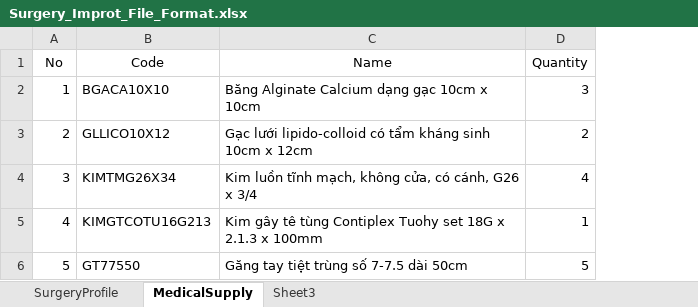
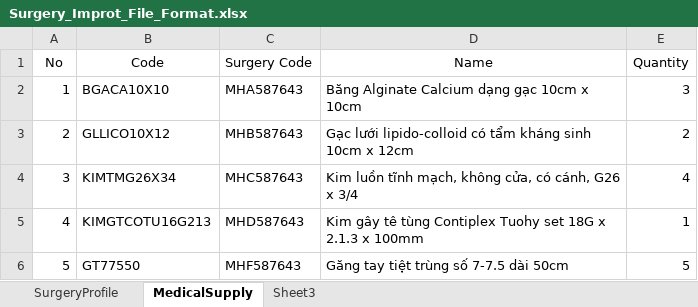
Before and after one commit to hoanhtung/Fontend-CP2019, an Excel workbook: Surgery_Improt_File_Format.xlsx, sheet MedicalSupply, drawn as a sheet; values as stored, in another font and other column widths than the file's, no borders; the diff names each change by its address in the sheet, - before the commit and + after, or states it on an @@ line.

```diff
--- a/Surgery_Improt_File_Format.xlsx (sheet MedicalSupply)
+++ b/Surgery_Improt_File_Format.xlsx (sheet MedicalSupply)
+column C (Surgery Code), rows 2-6: MHA587643 | MHB587643 | MHC587643 | MHD587643 | MHF587643
```
Also changed, not shown: sheet SurgeryProfile, 2 other files.
